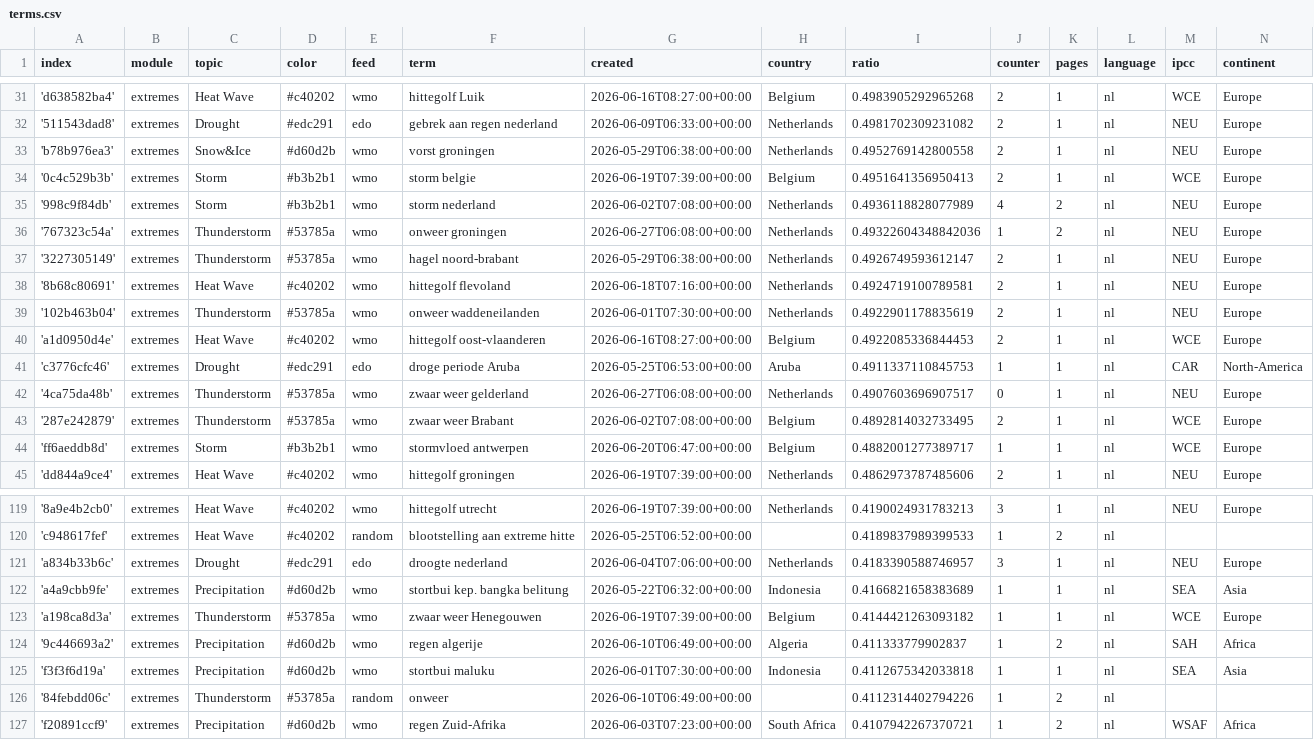
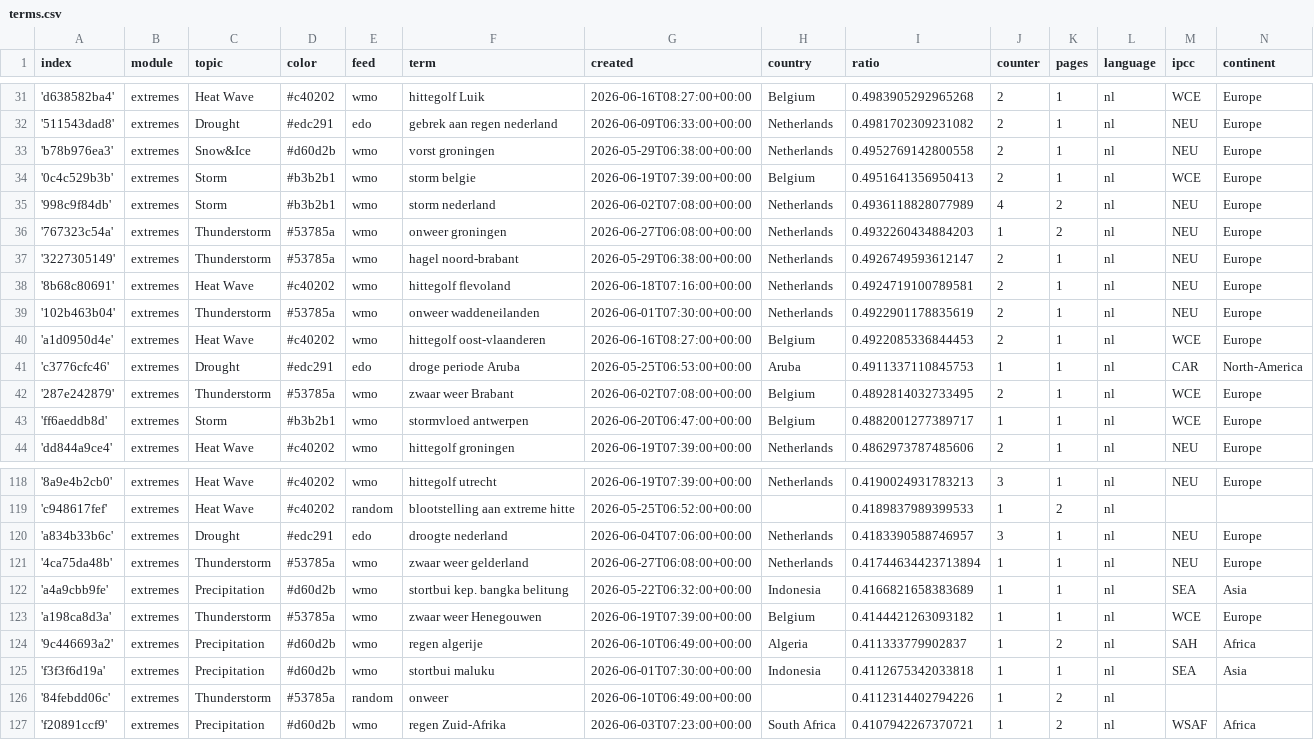
Before and after one commit to MarcoL95-News25/netherlandExtremes, a CSV file: terms.csv, drawn as a sheet; only a part is shown, gaps mark what is left out.

Commit message:
Commit from GitHub Actions (harvest:0.0)

```diff
--- a/terms.csv
+++ b/terms.csv
@@ -35,3 +35,3 @@ index,module,topic,color,feed,term,created,country,ratio,counter,pages,language,
 '998c9f84db',extremes,Storm,#b3b2b1,wmo,storm nederland,2026-06-02T07:08:00+00:00,Netherlands,0.4936118828077989,4,2,nl,NEU,Europe
-'767323c54a',extremes,Thunderstorm,#53785a,wmo,onweer groningen,2026-06-27T06:08:00+00:00,Netherlands,0.49322604348842036,1,2,nl,NEU,Europe
+'767323c54a',extremes,Thunderstorm,#53785a,wmo,onweer groningen,2026-06-27T06:08:00+00:00,Netherlands,0.4932260434884203,1,2,nl,NEU,Europe
 '3227305149',extremes,Thunderstorm,#53785a,wmo,hagel noord-brabant,2026-05-29T06:38:00+00:00,Netherlands,0.4926749593612147,2,1,nl,NEU,Europe
@@ -41,3 +41,2 @@ index,module,topic,color,feed,term,created,country,ratio,counter,pages,language,
 'c3776cfc46',extremes,Drought,#edc291,edo,droge periode Aruba,2026-05-25T06:53:00+00:00,Aruba,0.4911337110845753,1,1,nl,CAR,North-America
-'4ca75da48b',extremes,Thunderstorm,#53785a,wmo,zwaar weer gelderland,2026-06-27T06:08:00+00:00,Netherlands,0.4907603696907517,0,1,nl,NEU,Europe
 '287e242879',extremes,Thunderstorm,#53785a,wmo,zwaar weer Brabant,2026-06-02T07:08:00+00:00,Belgium,0.4892814032733495,2,1,nl,WCE,Europe
@@ -121,2 +120,3 @@ index,module,topic,color,feed,term,created,country,ratio,counter,pages,language,
 'a834b33b6c',extremes,Drought,#edc291,edo,droogte nederland,2026-06-04T07:06:00+00:00,Netherlands,0.4183390588746957,3,1,nl,NEU,Europe
+'4ca75da48b',extremes,Thunderstorm,#53785a,wmo,zwaar weer gelderland,2026-06-27T06:08:00+00:00,Netherlands,0.41744634423713894,1,1,nl,NEU,Europe
 'a4a9cbb9fe',extremes,Precipitation,#d60d2b,wmo,stortbui kep. bangka belitung,2026-05-22T06:32:00+00:00,Indonesia,0.4166821658383689,1,1,nl,SEA,Asia
```
